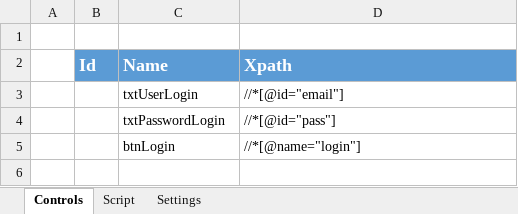
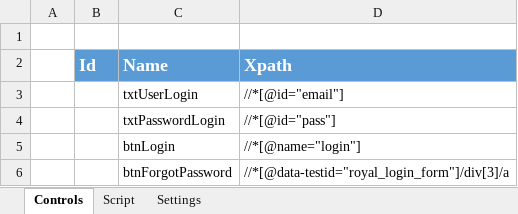
Before and after one commit to quangcaofb420/automation, an Excel workbook: WebDriver_ViewLiveStream.xlsm, sheet Controls, drawn as a sheet; values as stored, in another font and other column widths than the file's, no borders; the diff names each change by its address in the sheet, - before the commit and + after, or states it on an @@ line.

```diff
--- a/WebDriver_ViewLiveStream.xlsm (sheet Controls)
+++ b/WebDriver_ViewLiveStream.xlsm (sheet Controls)
+row 6:  |  | btnForgotPassword | //*[@data-testid="royal_login_form"]/div[3]/a
```
Also changed, not shown: sheet Script, sheet Settings.
